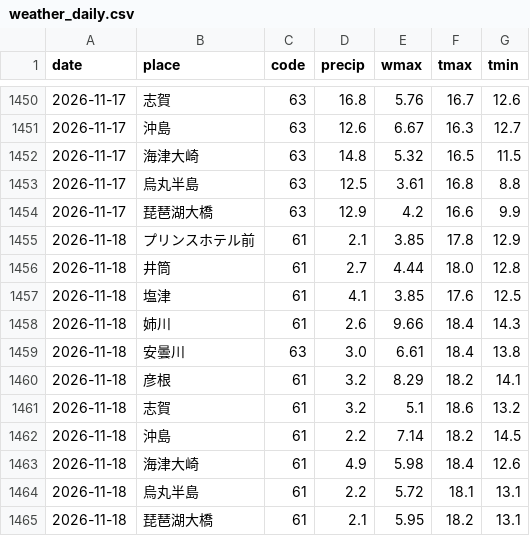
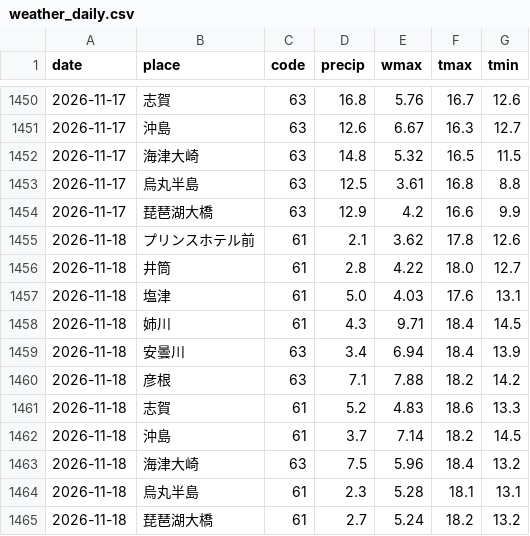
Before and after one commit to biwafishing/biwako-opendata, a CSV file: data/weather_daily.csv, drawn as a sheet; only a part is shown, gaps mark what is left out.

```diff
--- a/data/weather_daily.csv
+++ b/data/weather_daily.csv
@@ -1454,12 +1454,12 @@ date,place,code,precip,wmax,tmax,tmin
 2026-11-17,琵琶湖大橋,63,12.9,4.2,16.6,9.9
-2026-11-18,プリンスホテル前,61,2.1,3.85,17.8,12.9
-2026-11-18,井筒,61,2.7,4.44,18.0,12.8
-2026-11-18,塩津,61,4.1,3.85,17.6,12.5
-2026-11-18,姉川,61,2.6,9.66,18.4,14.3
-2026-11-18,安曇川,63,3.0,6.61,18.4,13.8
-2026-11-18,彦根,61,3.2,8.29,18.2,14.1
-2026-11-18,志賀,61,3.2,5.1,18.6,13.2
-2026-11-18,沖島,61,2.2,7.14,18.2,14.5
-2026-11-18,海津大崎,61,4.9,5.98,18.4,12.6
-2026-11-18,烏丸半島,61,2.2,5.72,18.1,13.1
-2026-11-18,琵琶湖大橋,61,2.1,5.95,18.2,13.1
+2026-11-18,プリンスホテル前,61,2.1,3.62,17.8,12.6
+2026-11-18,井筒,61,2.8,4.22,18.0,12.7
+2026-11-18,塩津,61,5.0,4.03,17.6,13.1
+2026-11-18,姉川,61,4.3,9.71,18.4,14.5
+2026-11-18,安曇川,63,3.4,6.94,18.4,13.9
+2026-11-18,彦根,63,7.1,7.88,18.2,14.2
+2026-11-18,志賀,61,5.2,4.83,18.6,13.3
+2026-11-18,沖島,61,3.7,7.14,18.2,14.5
+2026-11-18,海津大崎,63,7.5,5.96,18.4,13.2
+2026-11-18,烏丸半島,61,2.3,5.28,18.1,13.1
+2026-11-18,琵琶湖大橋,61,2.7,5.24,18.2,13.2
```
Also changed, not shown: data/observations.csv, data/rivers.csv, 5 other files.
